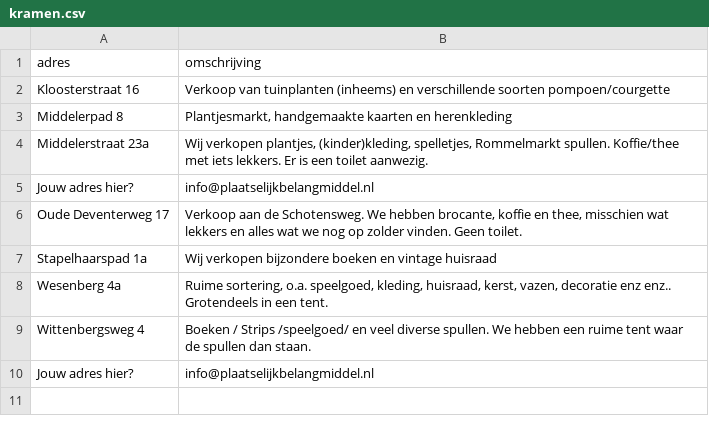
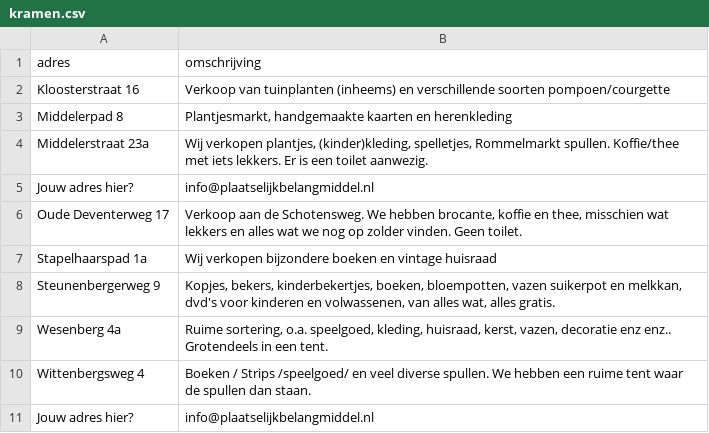
Before and after one commit to niesink/middelmarkt, a CSV file: kramen.csv, drawn as a sheet.

Commit message:
Update kramen.csv

```diff
--- a/kramen.csv
+++ b/kramen.csv
@@ -7,2 +7,3 @@ adres,omschrijving
 "Stapelhaarspad 1a","Wij verkopen bijzondere boeken en vintage huisraad"
+"Steunenbergerweg 9","Kopjes, bekers, kinderbekertjes, boeken, bloempotten, vazen suikerpot en melkkan, dvd's voor kinderen en volwassenen, van alles wat, alles gratis."
 "Wesenberg 4a","Ruime sortering, o.a. speelgoed, kleding, huisraad, kerst, vazen,  decoratie enz enz.. Grotendeels in een tent."
```
